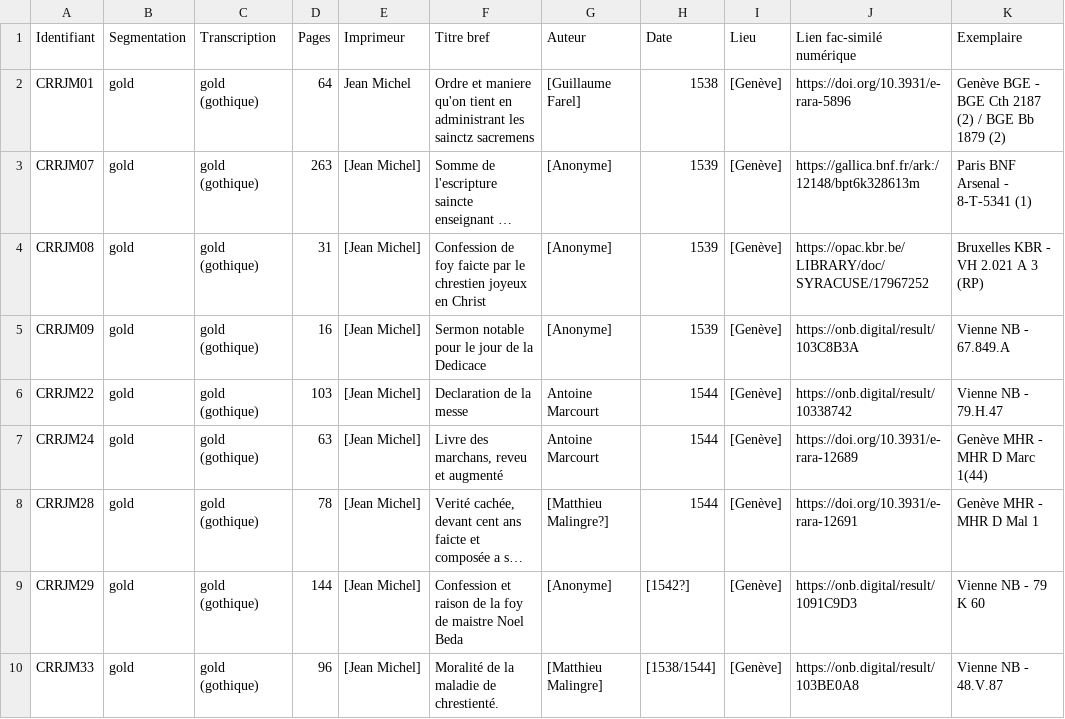
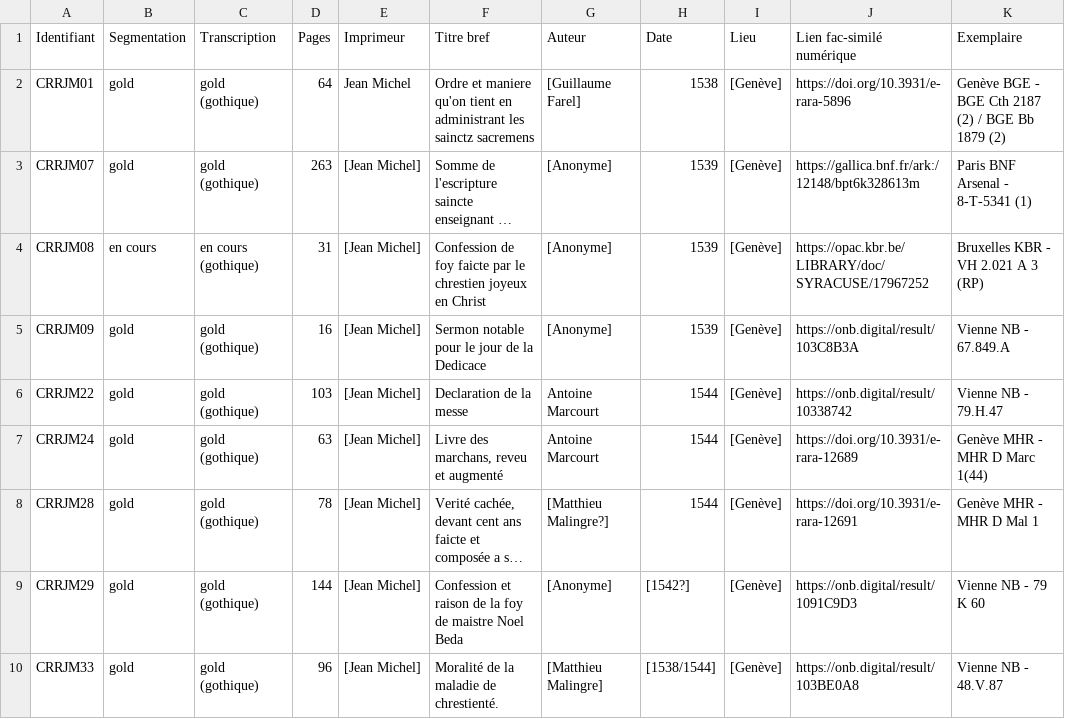
Before and after one commit to SETAFDH/HTR-SETAF-Jean-Michel, a CSV file: Table_CRRJM.csv, drawn as a sheet; long unchanged cells end in …; the diff names each change by its address in the sheet, - before the commit and + after, or states it on an @@ line.

Commit message:
Update CRRJM08 entry with new status

```diff
--- a/Table_CRRJM.csv
+++ b/Table_CRRJM.csv
-B4 (Segmentation): gold
+B4 (Segmentation): en cours
-C4 (Transcription): gold (gothique)
+C4 (Transcription): en cours (gothique)
```
